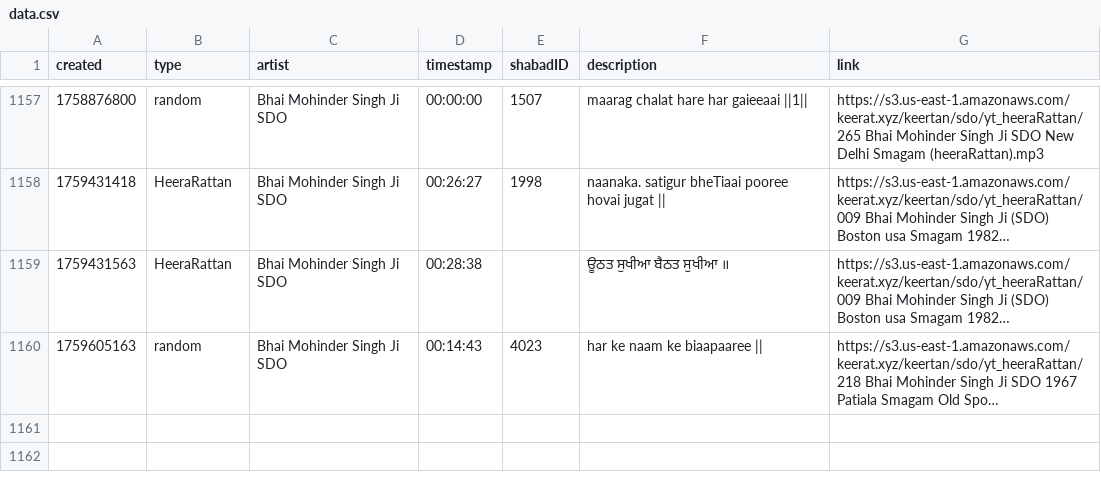
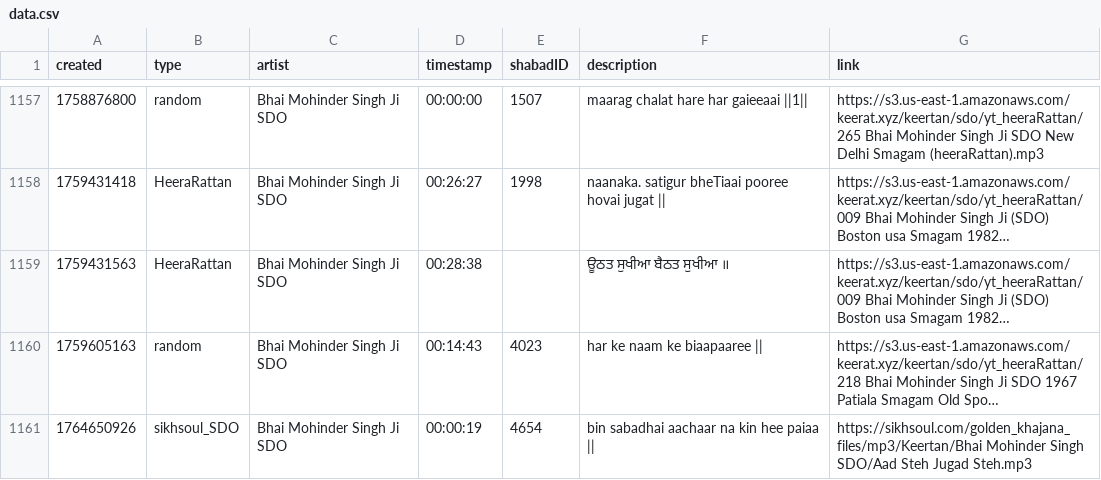
Before and after one commit to Giansingh4710/keerat_backend, a CSV file: assets/data.csv, drawn as a sheet; only a part is shown, gaps mark what is left out; long unchanged cells end in …; the diff names each change by its address in the sheet, - before the commit and + after, or states it on an @@ line.

Commit message:
updated data.csv via cron

```diff
--- a/assets/data.csv
+++ b/assets/data.csv
+row 1161: 1764650926 | sikhsoul_SDO | Bhai Mohinder Singh Ji SDO | 00:00:19 | 4654 | bin sabadhai aachaar na kin hee paiaa || | https://sikhsoul.com/golden_khajana_files/mp3/Keertan/Bhai Mohinder Singh SDO/Aad Steh Jugad Steh.mp3
```
